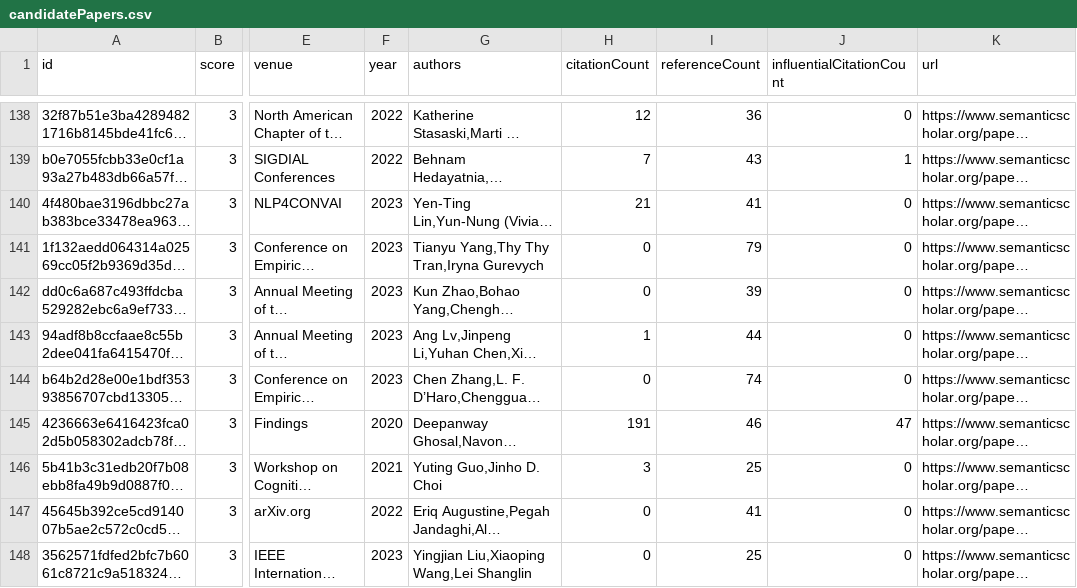
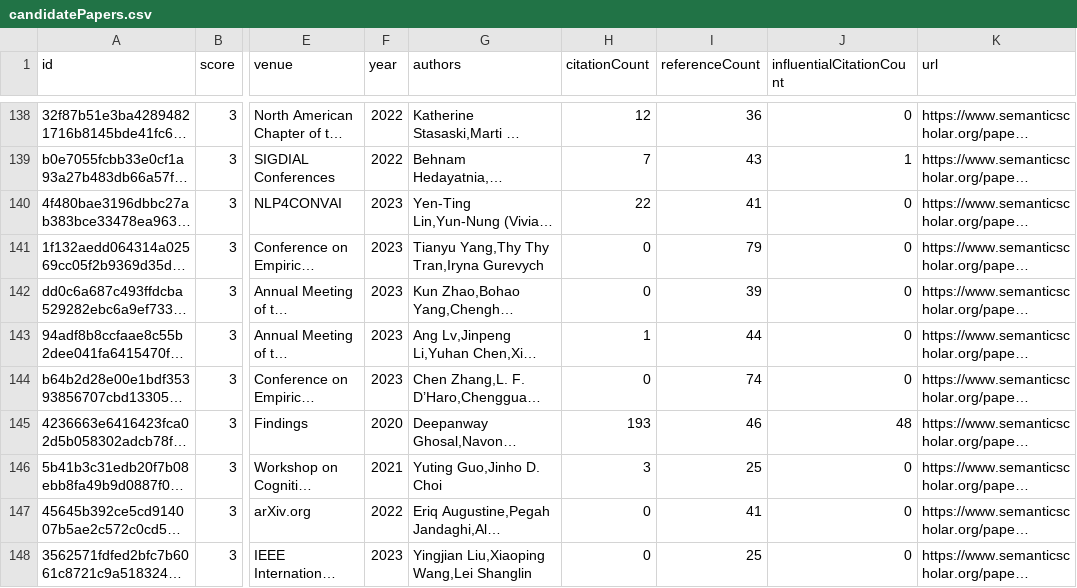
Before and after one commit to avi-jit/pegah-lit-review, a CSV file: data/candidatePapers.csv, drawn as a sheet; only a part is shown, gaps mark what is left out; long unchanged cells end in …; the diff covers the shown part only; the diff names each change by its address in the sheet, - before the commit and + after, or states it on an @@ line.

```diff
--- a/data/candidatePapers.csv
+++ b/data/candidatePapers.csv
-H140 (citationCount): 21
+H140 (citationCount): 22
-H145 (citationCount): 191
+H145 (citationCount): 193
-J145 (influentialCitationCount): 47
+J145 (influentialCitationCount): 48
```
Also changed, not shown: 2 added rows, 1 removed row, 1 moved row and 24 edited cells elsewhere in this file, 2 other files.
